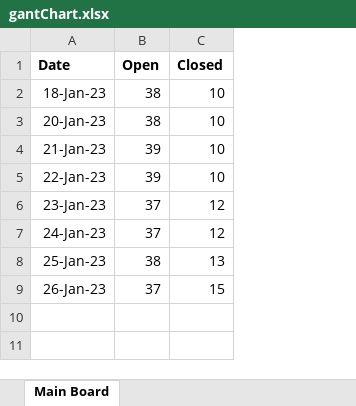
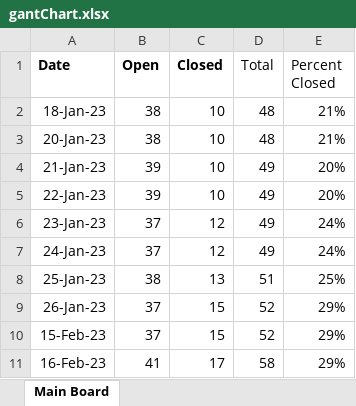
Before and after one commit to mustangs1552/UEFPS, an Excel workbook: gantChart.xlsx, sheet Main Board, drawn as a sheet; values as stored, in another font and other column widths than the file's, no borders; charts and pictures not drawn; the diff names each change by its address in the sheet, - before the commit and + after, or states it on an @@ line.

Commit message:
Updated gant chart.

```diff
--- a/gantChart.xlsx (sheet Main Board)
+++ b/gantChart.xlsx (sheet Main Board)
+column D (Total), rows 2-9: 48 | 48 | 49 | 49 | 49 | 49 | 51 | 52
+column E (Percent Closed), rows 2-9: 21% | 21% | 20% | 20% | 24% | 24% | 25% | 29%
+row 10: 15-Feb-23 | 37 | 15 | 52 | 29%
+row 11: 16-Feb-23 | 41 | 17 | 58 | 29%
```
Also changed, not shown: charts or pictures, 1 other file.
